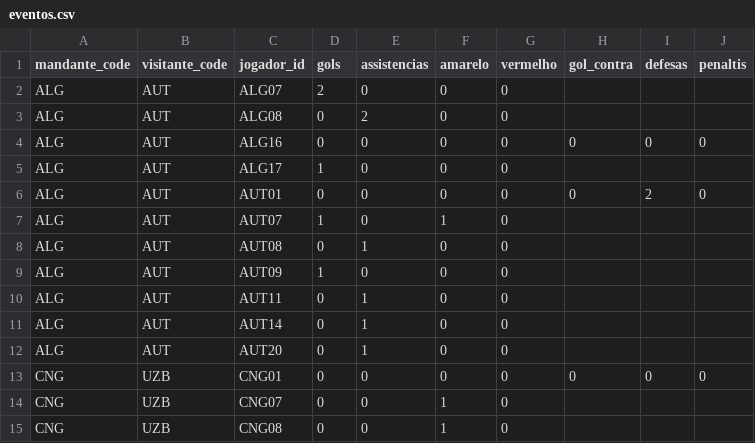
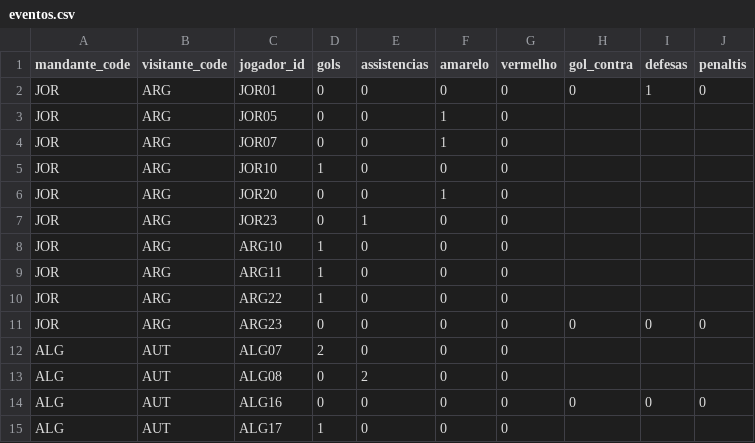
Before and after one commit to dttjader/tabcopa26, a CSV file: public/eventos.csv, drawn as a sheet; only a part is shown; the shorter side is filled out with more unchanged rows.

Commit message:
G72

```diff
--- a/public/eventos.csv
+++ b/public/eventos.csv
@@ -1,2 +1,12 @@
 mandante_code,visitante_code,jogador_id,gols,assistencias,amarelo,vermelho,gol_contra,defesas,penaltis
+JOR,ARG,JOR01,0,0,0,0,0,1,0
+JOR,ARG,JOR05,0,0,1,0
+JOR,ARG,JOR07,0,0,1,0
+JOR,ARG,JOR10,1,0,0,0
+JOR,ARG,JOR20,0,0,1,0
+JOR,ARG,JOR23,0,1,0,0
+JOR,ARG,ARG10,1,0,0,0
+JOR,ARG,ARG11,1,0,0,0
+JOR,ARG,ARG22,1,0,0,0
+JOR,ARG,ARG23,0,0,0,0,0,0,0
 ALG,AUT,ALG07,2,0,0,0
```
